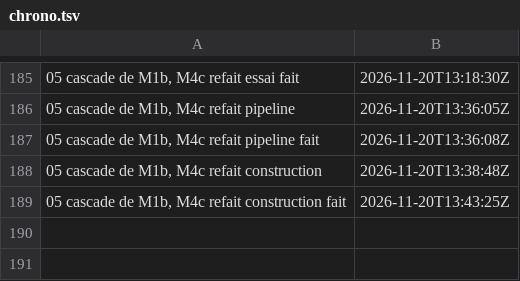
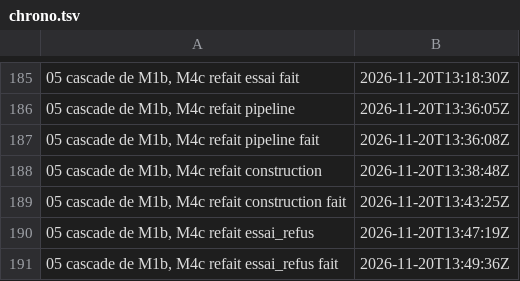
Before and after one commit to gigi206/supply-chain, a TSV file: poc/bricks/05-rpm-mock/resultats/chrono.tsv, drawn as a sheet; only a part is shown, gaps mark what is left out.

Commit message:
Brique 05, cascade de M1b : M4c refait, essai_refus passé (20/11/2026, 13:47:19 à 13:49:36 UTC), RF1 et RF2 tenues : mock refuse un image_digest faux (rc 90) et donne le digest calculé, 77cff176, égal au verrou

```diff
--- a/poc/bricks/05-rpm-mock/resultats/chrono.tsv
+++ b/poc/bricks/05-rpm-mock/resultats/chrono.tsv
@@ -189 +189,3 @@
 05 cascade de M1b, M4c refait construction fait	2026-11-20T13:43:25Z	
+05 cascade de M1b, M4c refait essai_refus	2026-11-20T13:47:19Z	
+05 cascade de M1b, M4c refait essai_refus fait	2026-11-20T13:49:36Z	
```
Also changed, not shown: 6 other files.
